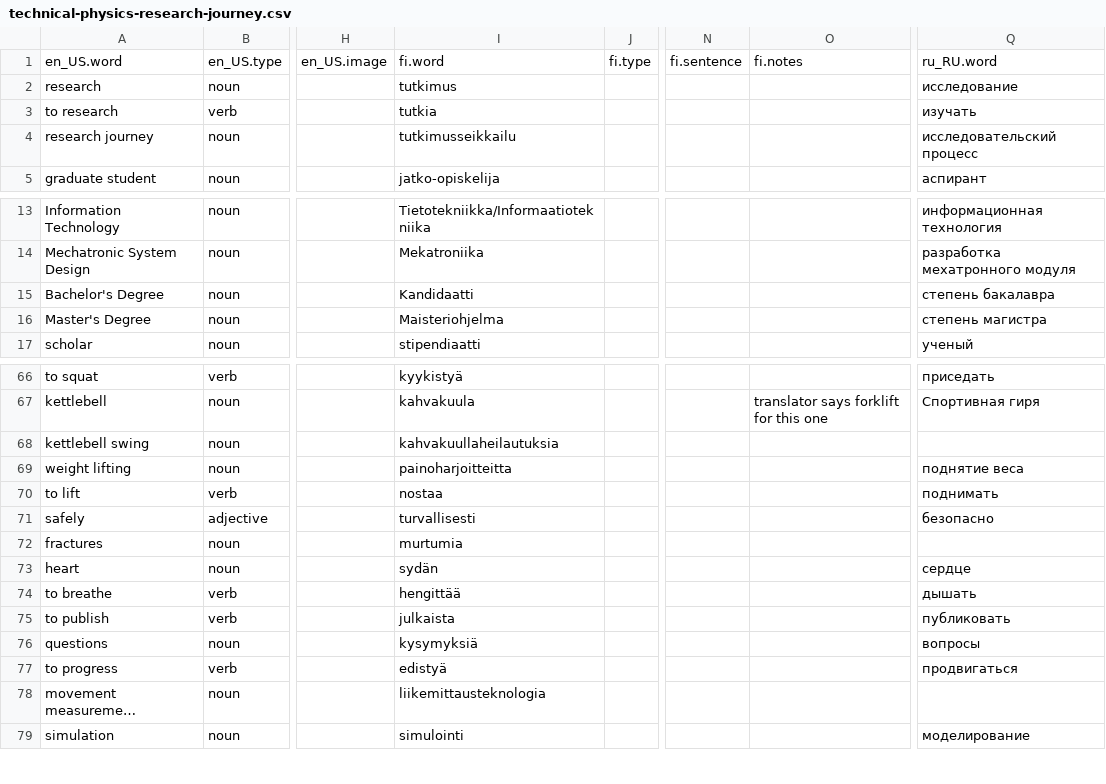
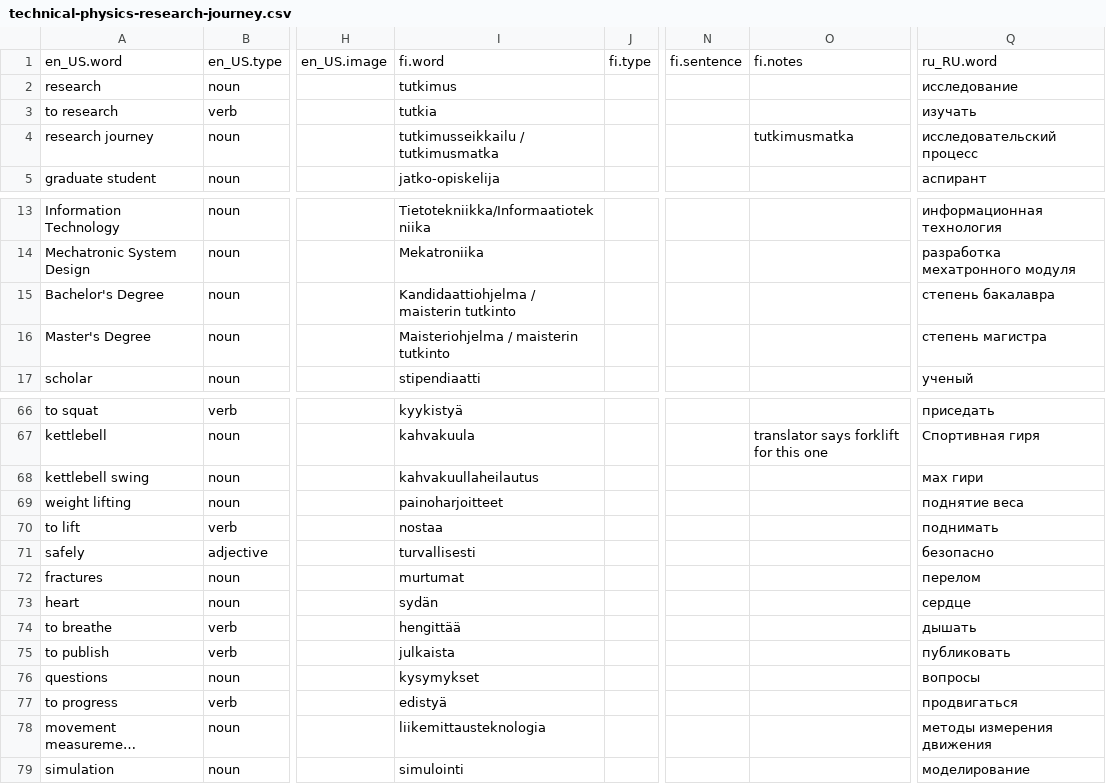
Before and after one commit to gateway240/language-dictionaries, a CSV file: dictionaries/technical-physics-research-journey.csv, drawn as a sheet; only a part is shown, gaps mark what is left out; long unchanged cells end in …; the diff covers the shown part only; the diff names each change by its address in the sheet, - before the commit and + after, or states it on an @@ line.

```diff
--- a/dictionaries/technical-physics-research-journey.csv
+++ b/dictionaries/technical-physics-research-journey.csv
-I4: tutkimusseikkailu
+I4: tutkimusseikkailu / tutkimusmatka
-O4: (empty)
+O4: tutkimusmatka
-I15: Kandidaatti
+I15: Kandidaattiohjelma / maisterin tutkinto
-I16: Maisteriohjelma
+I16: Maisteriohjelma / maisterin tutkinto
-I68: kahvakuullaheilautuksia
+I68: kahvakuullaheilautus
-Q68: (empty)
+Q68: мах гири
-I69: painoharjoitteitta
+I69: painoharjoitteet
-I72: murtumia
+I72: murtumat
-Q72: (empty)
+Q72: перелом
-I76: kysymyksiä
+I76: kysymykset
-Q78: (empty)
+Q78: методы измерения движения
```
Also changed, not shown: 16 edited cells elsewhere in this file, 2 other files.
